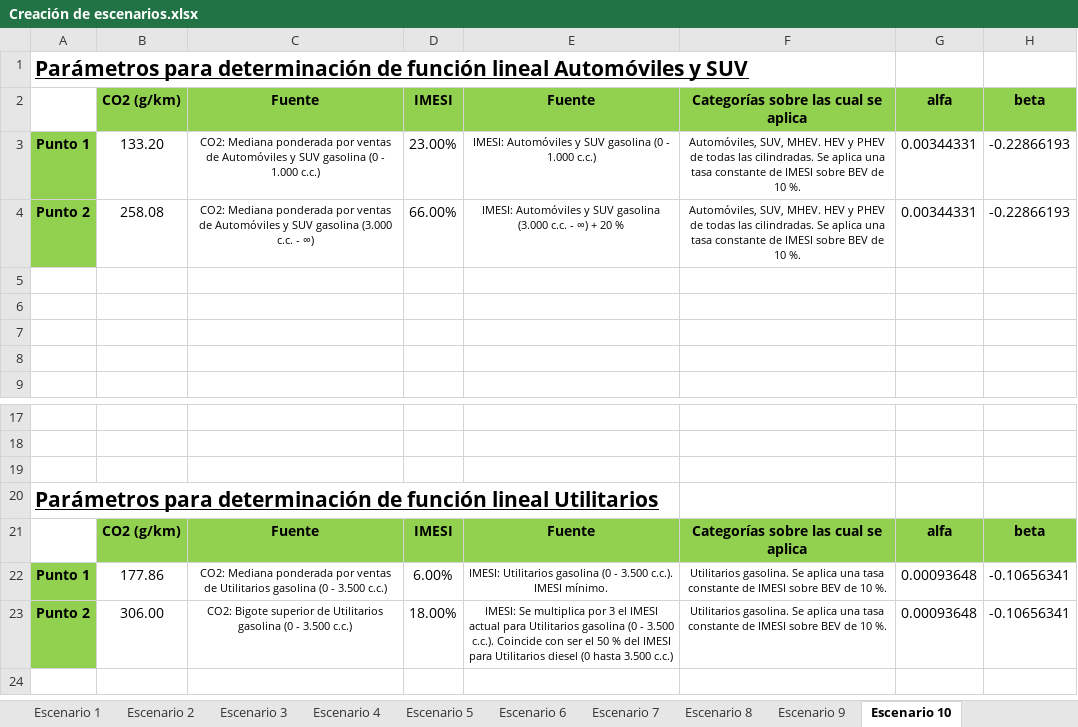
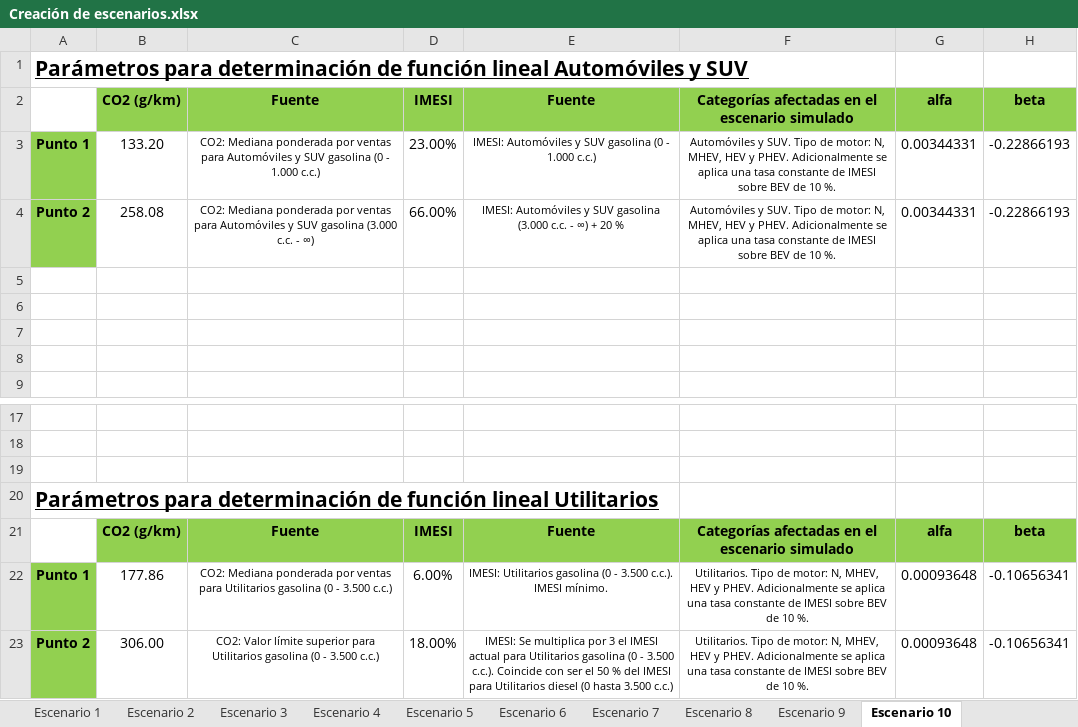
Before and after one commit to statues6001/TesisUY, an Excel workbook: Creación de escenarios.xlsx, sheet Escenario 10, drawn as a sheet; only a part is shown, gaps mark what is left out; values as stored, in another font and other column widths than the file's, no borders; charts and pictures not drawn; the diff names each change by its address in the sheet, - before the commit and + after, or states it on an @@ line.

```diff
--- a/Creación de escenarios.xlsx (sheet Escenario 10)
+++ b/Creación de escenarios.xlsx (sheet Escenario 10)
-F2: Categorías sobre las cual se aplica
+F2: Categorías afectadas en el escenario simulado
-C3 (Fuente): …por ventas de Automóviles y…
+C3 (Fuente): …por ventas para Automóviles y…
-F3:F4: Automóviles, SUV, MHEV. HEV y PHEV de todas las cilindradas. Se aplica una…
+F3:F4: Automóviles y SUV. Tipo de motor: N, MHEV, HEV y PHEV. Adicionalmente se aplica una…
-C4 (Fuente): …por ventas de Automóviles y…
+C4 (Fuente): …por ventas para Automóviles y…
-F21: Categorías sobre las cual se aplica
+F21: Categorías afectadas en el escenario simulado
-C22 (Fuente): …por ventas de Utilitarios gasolina…
+C22 (Fuente): …por ventas para Utilitarios gasolina…
-F22:F23: Utilitarios gasolina. Se aplica una…
+F22:F23: Utilitarios. Tipo de motor: N, MHEV, HEV y PHEV. Adicionalmente se aplica una…
-C23 (Fuente): CO2: Bigote superior de Utilitarios gasolina…
+C23 (Fuente): CO2: Valor límite superior para Utilitarios gasolina…
```
Also changed, not shown: sheet Descripción de escenarios, sheet Escenario 8, sheet Escenario 9, sheet Escenario 2, sheet Escenario 5, sheet Escenario 7, 4 more sheets, charts or pictures, Datos CO2 vs IMESI 2023.xlsx, Proyección 5 años.xlsx, 33 other files.
